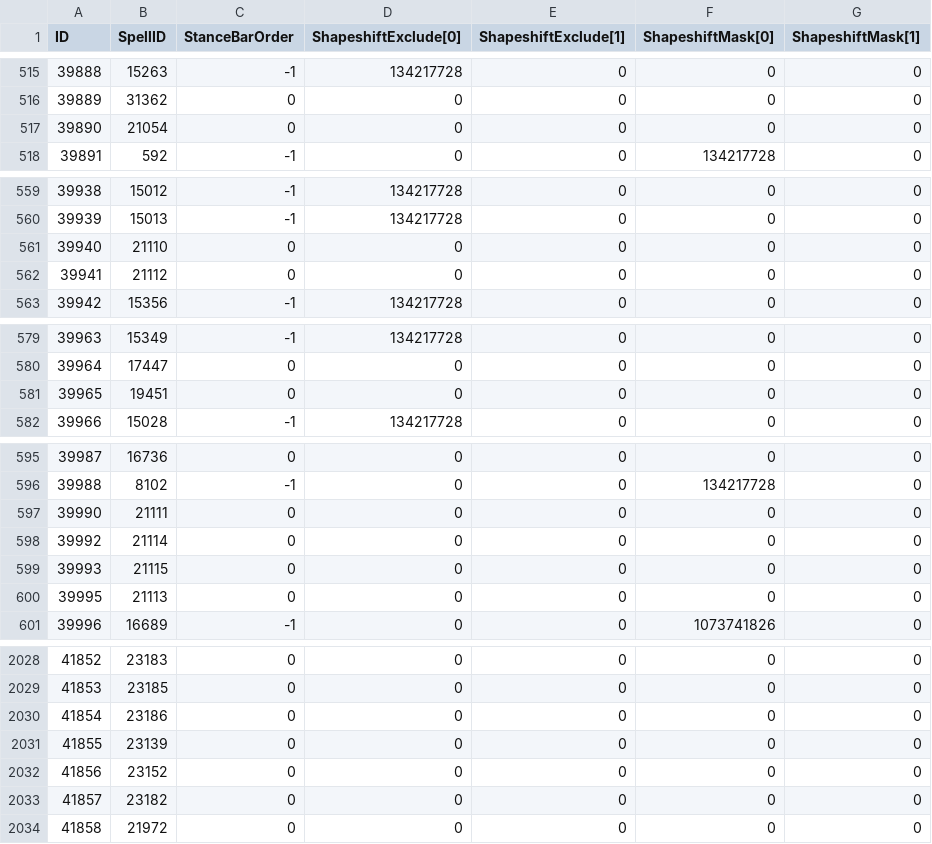
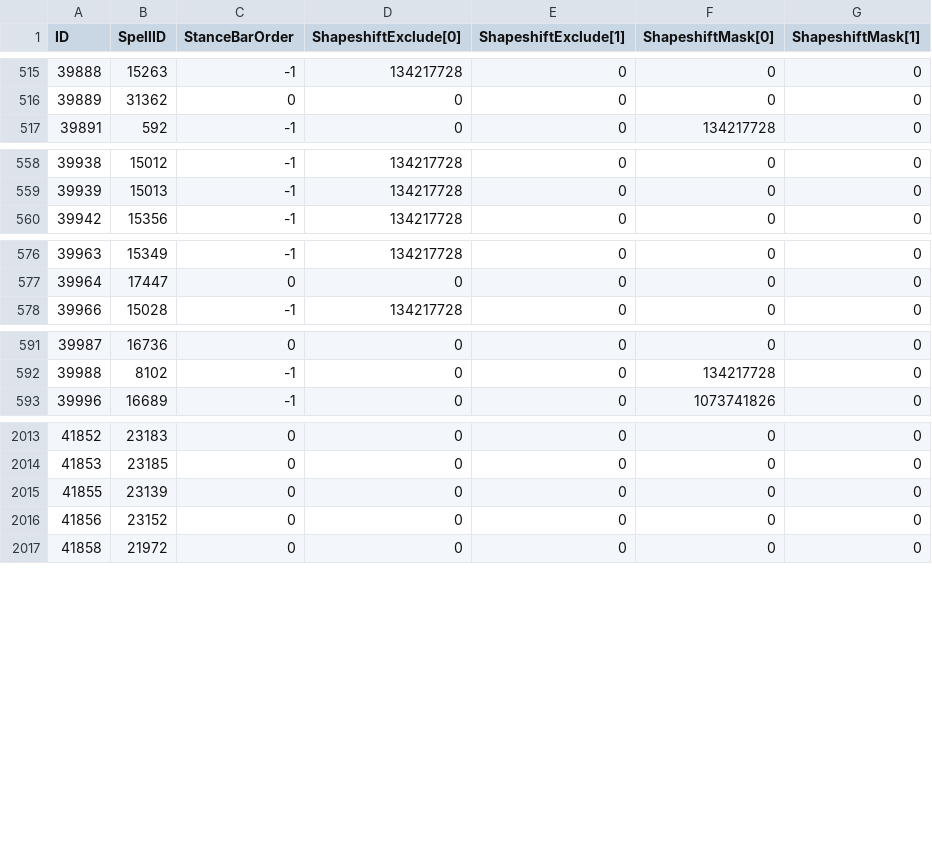
Before and after one commit to GuybrushGit/WarriorSim, a CSV file: gear/spellshapeshift.csv, drawn as a sheet; only a part is shown, gaps mark what is left out; the diff covers the shown part only; the diff names each change by its address in the sheet, - before the commit and + after, or states it on an @@ line.

```diff
--- a/gear/spellshapeshift.csv
+++ b/gear/spellshapeshift.csv
-row 517: 39890 | 21054 | 0 | 0 | 0 | 0 | 0
-row 561: 39940 | 21110 | 0 | 0 | 0 | 0 | 0
-row 562: 39941 | 21112 | 0 | 0 | 0 | 0 | 0
-row 581: 39965 | 19451 | 0 | 0 | 0 | 0 | 0
-row 597: 39990 | 21111 | 0 | 0 | 0 | 0 | 0
-row 598: 39992 | 21114 | 0 | 0 | 0 | 0 | 0
-row 599: 39993 | 21115 | 0 | 0 | 0 | 0 | 0
-row 600: 39995 | 21113 | 0 | 0 | 0 | 0 | 0
-row 2030: 41854 | 23186 | 0 | 0 | 0 | 0 | 0
-row 2033: 41857 | 23182 | 0 | 0 | 0 | 0 | 0
```
Also changed, not shown: 9 removed rows elsewhere in this file, gear/itemeffect.csv, gear/spellname.csv, 7 other files.
